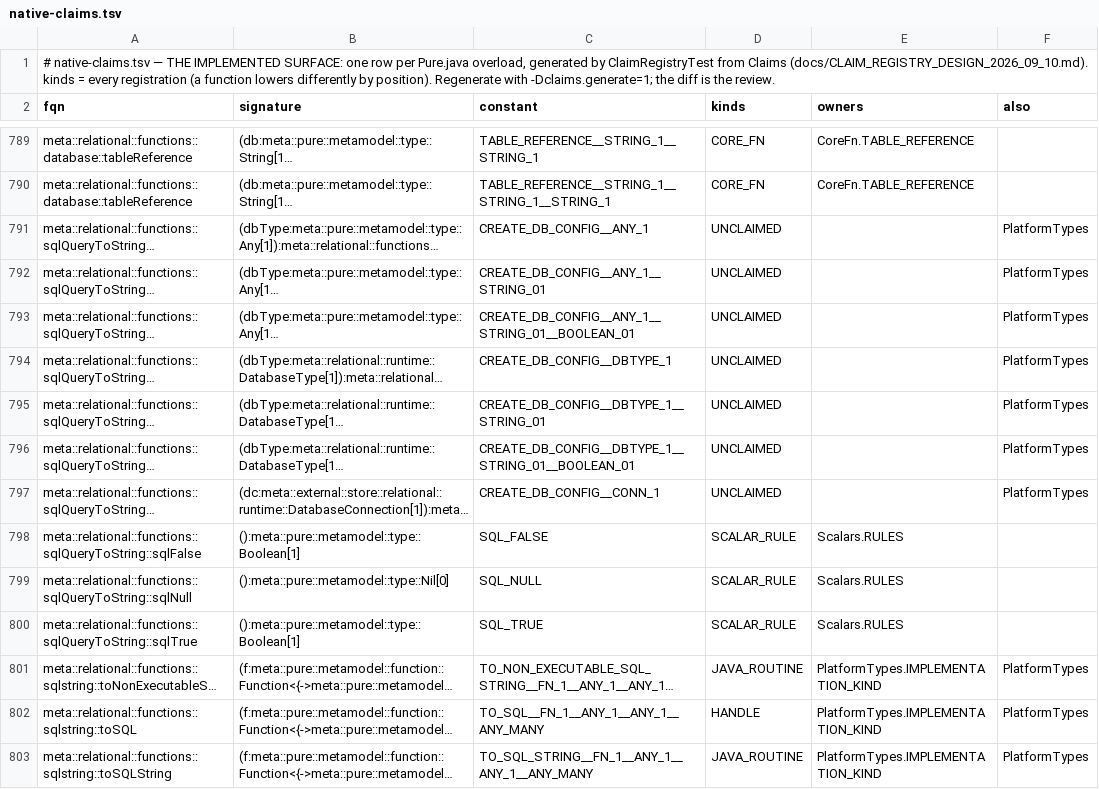
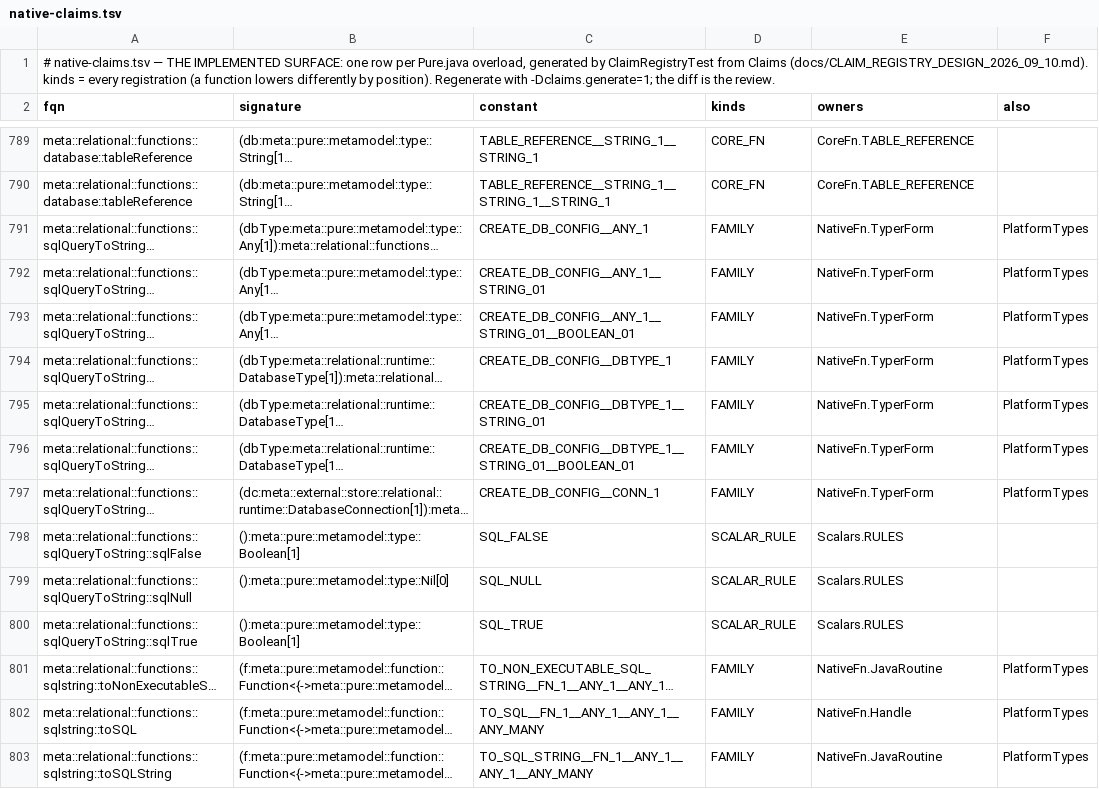
Before and after one commit to kevin-m-knight-gs/legend-lite, a TSV file: core/src/main/resources/com/legend/builtin/native-claims.tsv, drawn as a sheet; only a part is shown, gaps mark what is left out; long unchanged cells end in …; the diff covers the shown part only; the diff names each change by its address in the sheet, - before the commit and + after, or states it on an @@ line.

```diff
--- a/core/src/main/resources/com/legend/builtin/native-claims.tsv
+++ b/core/src/main/resources/com/legend/builtin/native-claims.tsv
-D791:D797 (kinds): UNCLAIMED
+D791:D797 (kinds): FAMILY
-E791:E797 (owners): (empty)
+E791:E797 (owners): NativeFn.TyperForm
-D801 (kinds): JAVA_ROUTINE
+D801 (kinds): FAMILY
-E801 (owners): PlatformTypes.IMPLEMENTATION_KIND
+E801 (owners): NativeFn.JavaRoutine
-D802 (kinds): HANDLE
+D802 (kinds): FAMILY
-E802 (owners): PlatformTypes.IMPLEMENTATION_KIND
+E802 (owners): NativeFn.Handle
-D803 (kinds): JAVA_ROUTINE
+D803 (kinds): FAMILY
-E803 (owners): PlatformTypes.IMPLEMENTATION_KIND
+E803 (owners): NativeFn.JavaRoutine
```
Also changed, not shown: 110 edited cells elsewhere in this file, 18 other files.
